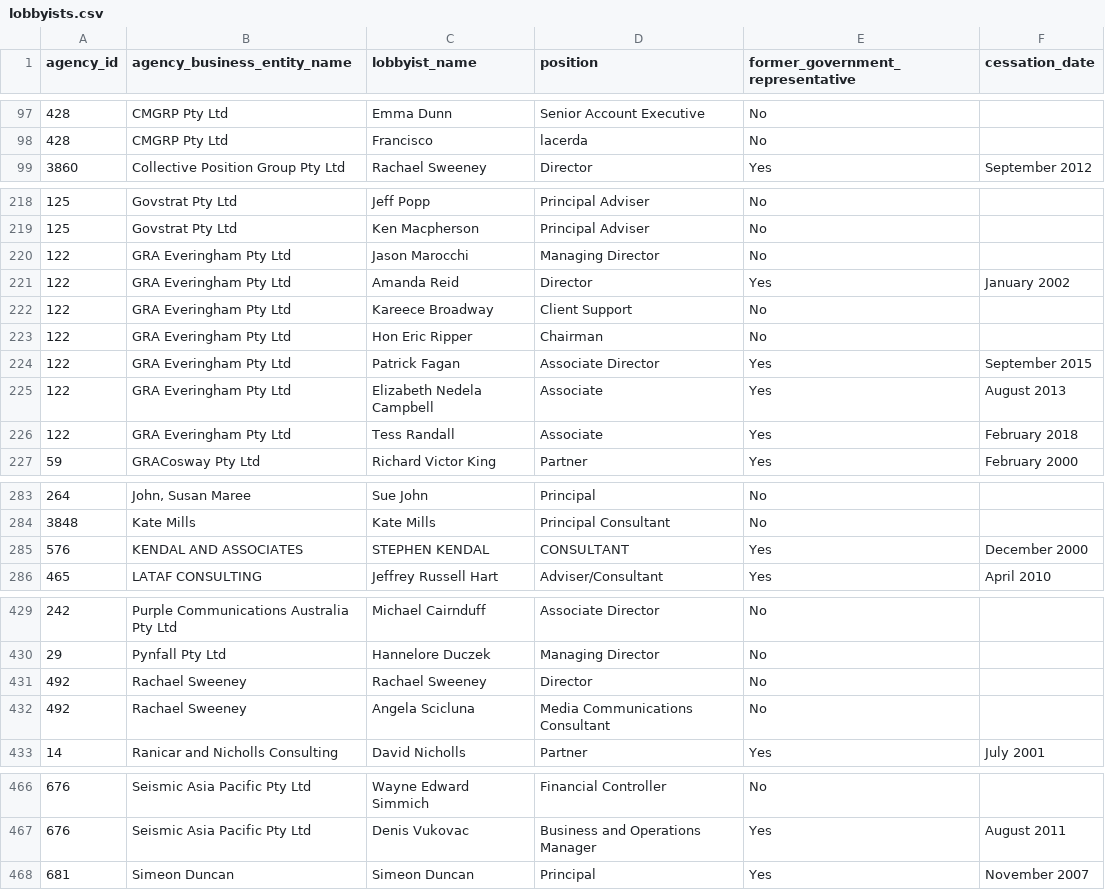
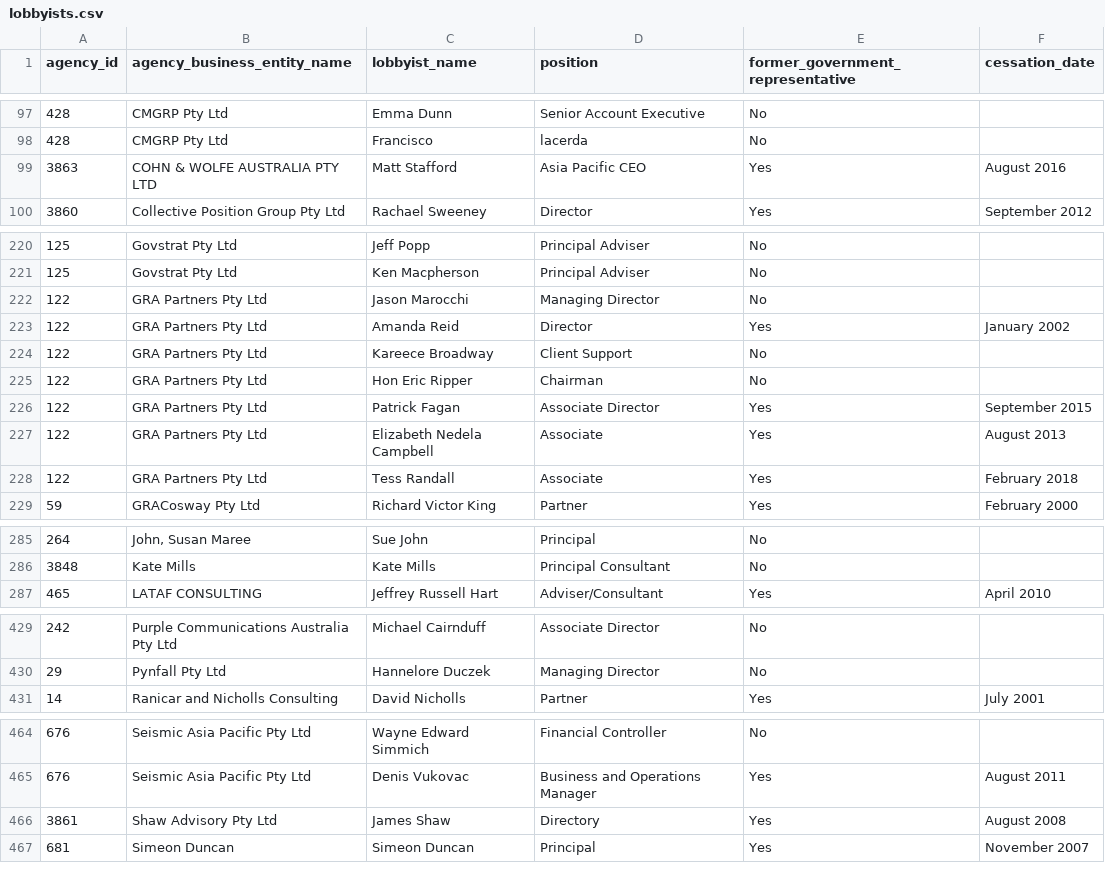
Before and after one commit to henare/australian_government_lobbyists_register, a CSV file: lobbyists.csv, drawn as a sheet; only a part is shown, gaps mark what is left out; the diff covers the shown part only.

```diff
--- a/lobbyists.csv
+++ b/lobbyists.csv
@@ -98,2 +98,3 @@ agency_id,agency_business_entity_name,lobbyist_name,position,former_government_r
 428,CMGRP Pty Ltd,Francisco,lacerda,No,""
+3863,COHN & WOLFE AUSTRALIA PTY LTD,Matt Stafford,Asia Pacific CEO,Yes,August 2016
 3860,Collective Position Group Pty Ltd,Rachael Sweeney,Director ,Yes,September 2012
@@ -219,9 +221,9 @@ agency_id,agency_business_entity_name,lobbyist_name,position,former_government_r
 125,Govstrat Pty Ltd,Ken Macpherson,Principal Adviser,No,""
-122,GRA Everingham Pty Ltd,Jason Marocchi,Managing Director ,No,""
-122,GRA Everingham Pty Ltd,Amanda Reid,Director,Yes,January 2002
-122,GRA Everingham Pty Ltd,Kareece Broadway,Client Support,No,""
-122,GRA Everingham Pty Ltd,Hon Eric Ripper,Chairman,No,""
-122,GRA Everingham Pty Ltd,Patrick Fagan,Associate Director ,Yes,September 2015
-122,GRA Everingham Pty Ltd,Elizabeth Nedela Campbell,Associate,Yes,August 2013
-122,GRA Everingham Pty Ltd,Tess Randall,Associate,Yes,February 2018
+122,GRA Partners Pty Ltd,Jason Marocchi,Managing Director ,No,""
+122,GRA Partners Pty Ltd,Amanda Reid,Director,Yes,January 2002
+122,GRA Partners Pty Ltd,Kareece Broadway,Client Support,No,""
+122,GRA Partners Pty Ltd,Hon Eric Ripper,Chairman,No,""
+122,GRA Partners Pty Ltd,Patrick Fagan,Associate Director ,Yes,September 2015
+122,GRA Partners Pty Ltd,Elizabeth Nedela Campbell,Associate,Yes,August 2013
+122,GRA Partners Pty Ltd,Tess Randall,Associate,Yes,February 2018
 59,GRACosway Pty Ltd,Richard Victor King,Partner,Yes,February 2000
@@ -284,3 +286,2 @@ agency_id,agency_business_entity_name,lobbyist_name,position,former_government_r
 3848,Kate Mills,Kate Mills,Principal Consultant,No,""
-576,KENDAL AND ASSOCIATES,STEPHEN KENDAL,CONSULTANT,Yes,December 2000
 465,LATAF CONSULTING ,Jeffrey Russell Hart,Adviser/Consultant,Yes,April 2010
@@ -430,4 +430,2 @@ agency_id,agency_business_entity_name,lobbyist_name,position,former_government_r
 29,Pynfall Pty Ltd,Hannelore Duczek,Managing Director,No,""
-492,Rachael Sweeney ,Rachael Sweeney,Director,No,""
-492,Rachael Sweeney ,Angela Scicluna,Media Communications Consultant ,No,""
 14,Ranicar and Nicholls Consulting,David Nicholls,Partner,Yes,July 2001
@@ -467,2 +465,3 @@ agency_id,agency_business_entity_name,lobbyist_name,position,former_government_r
 676,Seismic Asia Pacific Pty Ltd,Denis Vukovac,Business and Operations Manager,Yes,August 2011
+3861,Shaw Advisory Pty Ltd,James Shaw,Directory,Yes,August 2008
 681,Simeon Duncan,Simeon Duncan,Principal,Yes,November 2007
```
Also changed, not shown: 1 added row, 2 removed rows and 2 edited cells elsewhere in this file, agencies.csv, clients.csv, 1 other file.
